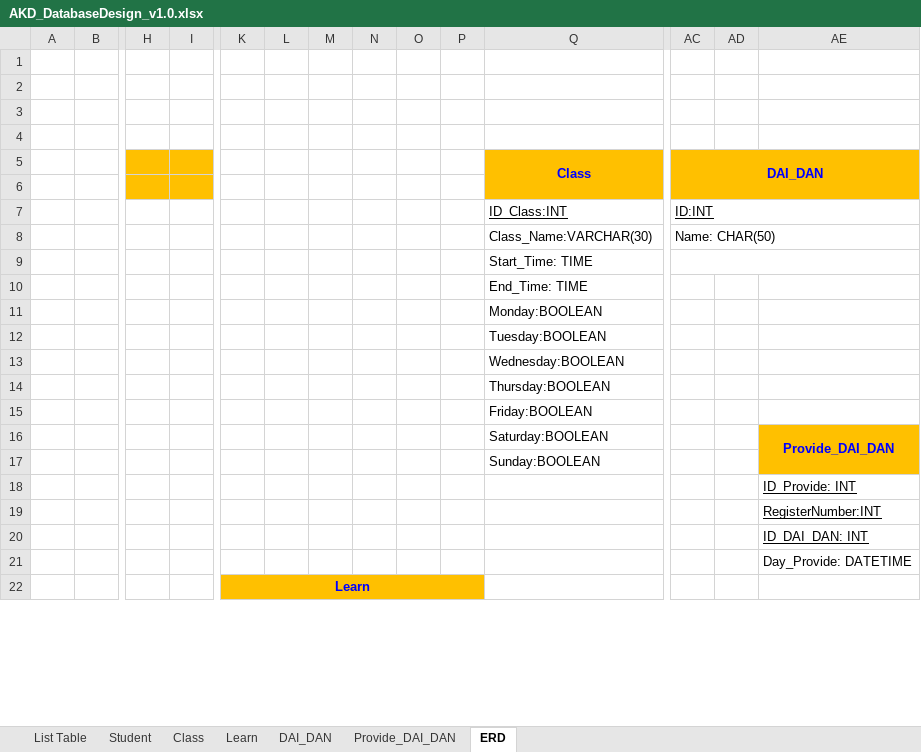
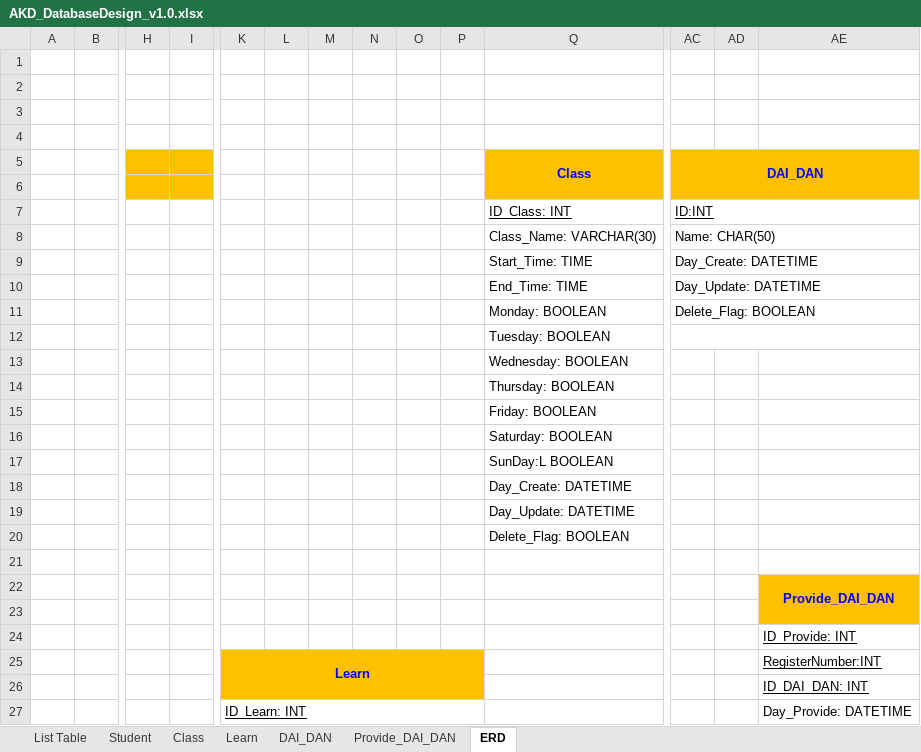
Before and after one commit to 15110079/C-_WF-Intership-, an Excel workbook: AKD_DatabaseDesign_v1.0.xlsx, sheet ERD, drawn as a sheet; only a part is shown, gaps mark what is left out; values as stored, in another font and other column widths than the file's, no borders; charts and pictures not drawn; removed rows and columns are numbered as before the commit, all else as after; rows hold the shown columns only; the diff covers the shown part only; the diff names each change by its address in the sheet, - before the commit and + after, or states it on an @@ line.

```diff
--- a/AKD_DatabaseDesign_v1.0.xlsx (sheet ERD)
+++ b/AKD_DatabaseDesign_v1.0.xlsx (sheet ERD)
-Q7 (Class): ID_Class:INT
+Q7 (Class): ID_Class: INT
-Q8 (Class): Class_Name:VARCHAR(30)
+Q8 (Class): Class_Name: VARCHAR(30)
-AC9 (DAI_DAN): (empty)
+AC9 (DAI_DAN): Day_Create: DATETIME
-AC10 (DAI_DAN): (empty)
+AC10 (DAI_DAN): Day_Update: DATETIME
+AC10:AE10 merged
-Q11 (Class): Monday:BOOLEAN
+Q11 (Class): Monday: BOOLEAN
-AC11 (DAI_DAN): (empty)
+AC11 (DAI_DAN): Delete_Flag: BOOLEAN
+AC11:AE11 merged
-Q12 (Class): Tuesday:BOOLEAN
+Q12 (Class): Tuesday: BOOLEAN
+AC12:AE12 merged
-Q13 (Class): Wednesday:BOOLEAN
+Q13 (Class): Wednesday: BOOLEAN
-Q14 (Class): Thursday:BOOLEAN
+Q14 (Class): Thursday: BOOLEAN
+row 15:  |  |  |  |  |  |  |  |  |  | Friday: BOOLEAN
+row 16:  |  |  |  |  |  |  |  |  |  | Saturday: BOOLEAN
+row 17:  |  |  |  |  |  |  |  |  |  | SunDay:L BOOLEAN
-Q18 (Class): Friday:BOOLEAN
+Q18 (Class): Day_Create: DATETIME
-row 16:  |  |  |  |  |  |  |  |  |  | Saturday:BOOLEAN |  |  | Provide_DAI_DAN
-Q19 (Class): Sunday:BOOLEAN
+Q19 (Class): Day_Update: DATETIME
-AE19 fill: #FFC000
+AE19 fill: none
+row 20:  |  |  |  |  |  |  |  |  |  | Delete_Flag: BOOLEAN
+row 21: (empty)
+row 22:  |  |  |  |  |  |  |  |  |  |  |  |  | Provide_DAI_DAN
+row 23: (empty)
-K25: (empty)
+K25: Learn
-K25:P26 fill: none
+K25:P26 fill: #FFC000
+K25:P26 merged
-K27: (empty)
+K27: ID_Learn: INT
+K27:P27 merged
-row 22:  |  |  |  | Learn
```
Also changed, not shown: 3 added rows, 2 removed rows, 4 edited cells, cell formats and merged cells elsewhere in this sheet, sheet Class, sheet DAI_DAN, sheet Provide_DAI_DAN, sheet Student, sheet Learn, charts or pictures, 1 other file.
